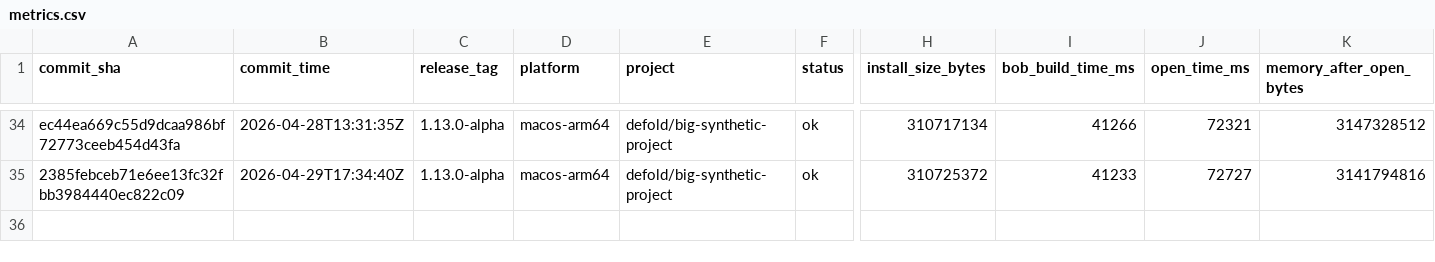
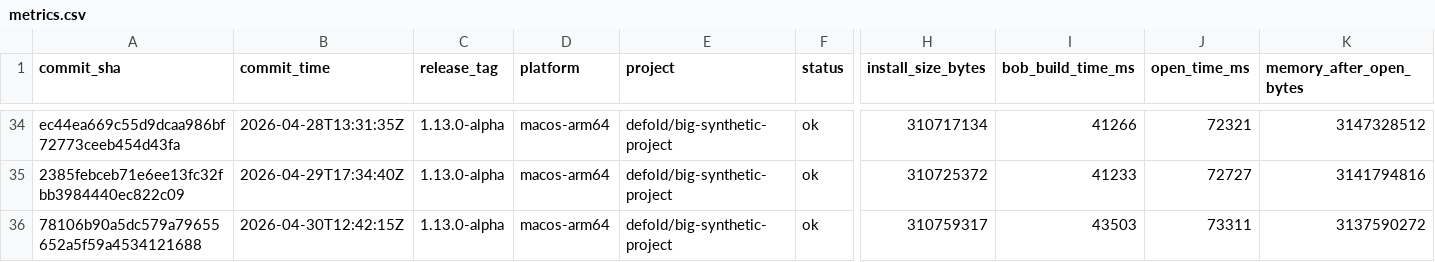
Before and after one commit to defold/tool-metrics, a CSV file: data/metrics.csv, drawn as a sheet; only a part is shown, gaps mark what is left out; rows hold the shown columns only; the diff names each change by its address in the sheet, - before the commit and + after, or states it on an @@ line.

```diff
--- a/data/metrics.csv
+++ b/data/metrics.csv
+row 36: 78106b90a5dc579a79655652a5f59a4534121688 | 2026-04-30T12:42:15Z | 1.13.0-alpha | macos-arm64 | defold/big-synthetic-project | ok | 310759317 | 43503 | 73311 | 3137590272
```
Also changed, not shown: 7 other files.
